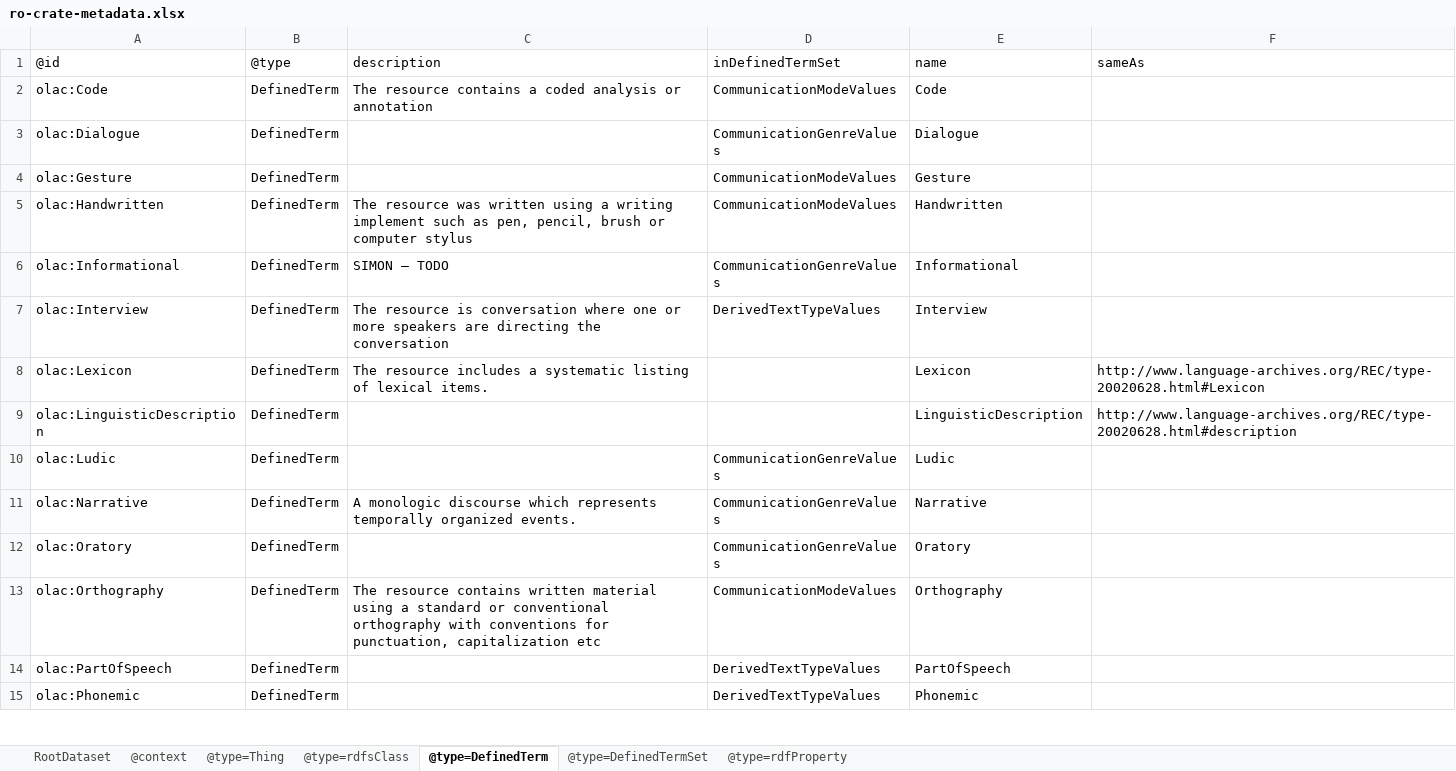
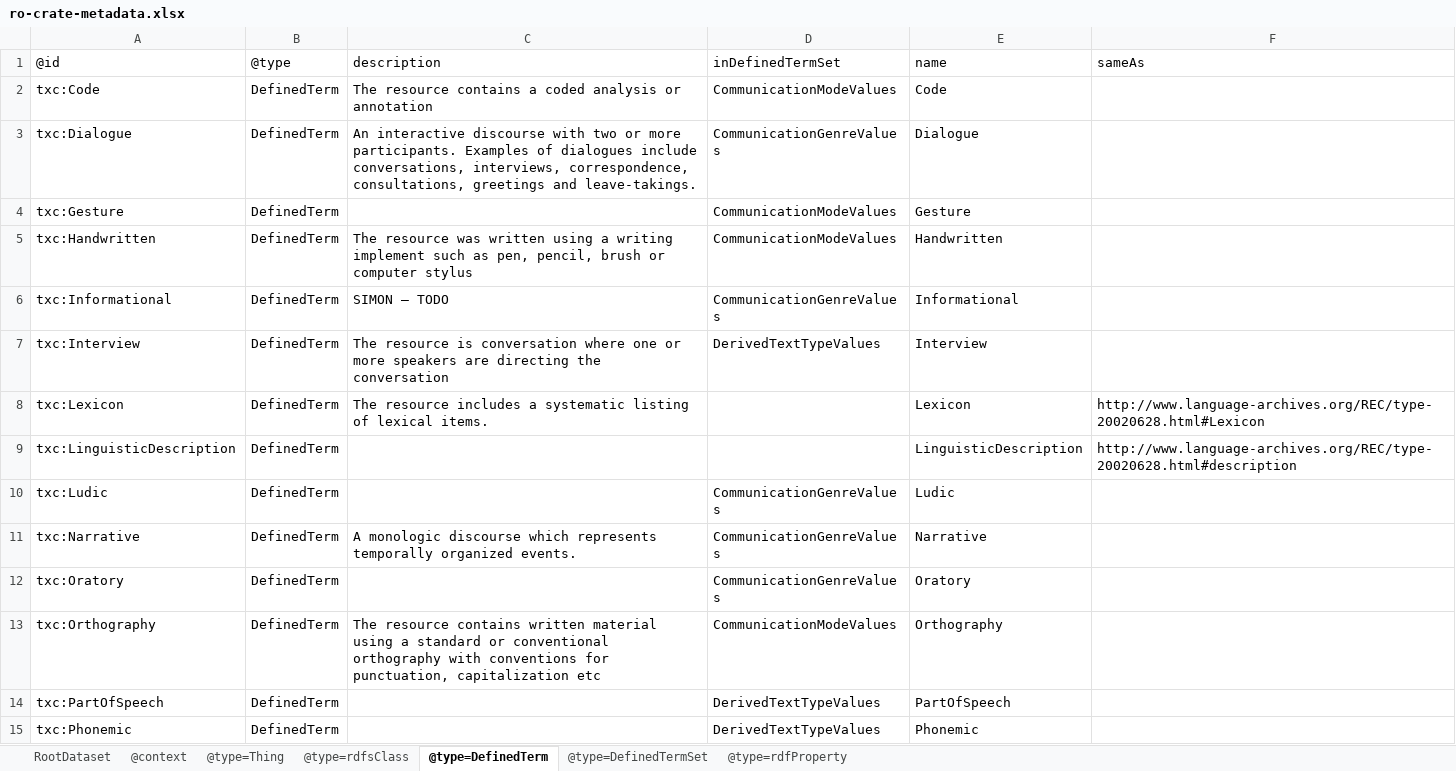
Before and after one commit to Language-Research-Technology/language-data-commons-vocabs, an Excel workbook: ontology/ro-crate-metadata.xlsx, sheet @type=DefinedTerm, drawn as a sheet; only a part is shown; values as stored, in another font and other column widths than the file's, no borders; the diff covers the shown part only; the diff names each change by its address in the sheet, - before the commit and + after, or states it on an @@ line.

Commit message:
Changed namespace to txc and URL to https://purl.arhive.org/textcommons/terms

```diff
--- a/ontology/ro-crate-metadata.xlsx (sheet @type=DefinedTerm)
+++ b/ontology/ro-crate-metadata.xlsx (sheet @type=DefinedTerm)
-A2: olac:Code
+A2: txc:Code
-A3: olac:Dialogue
+A3: txc:Dialogue
-C3: (empty)
+C3: An interactive discourse with two or more participants. Examples of dialogues include conversations, interviews, correspondence, consultations, greetings and leave-takings.
-A4: olac:Gesture
+A4: txc:Gesture
-A5: olac:Handwritten
+A5: txc:Handwritten
-A6: olac:Informational
+A6: txc:Informational
-A7: olac:Interview
+A7: txc:Interview
-A8: olac:Lexicon
+A8: txc:Lexicon
-A9: olac:LinguisticDescription
+A9: txc:LinguisticDescription
-A10: olac:Ludic
+A10: txc:Ludic
-A11: olac:Narrative
+A11: txc:Narrative
-A12: olac:Oratory
+A12: txc:Oratory
-A13: olac:Orthography
+A13: txc:Orthography
-A14: olac:PartOfSpeech
+A14: txc:PartOfSpeech
-A15: olac:Phonemic
+A15: txc:Phonemic
```
Also changed, not shown: 17 edited cells elsewhere in this sheet, sheet @type=rdfProperty, sheet @type=DefinedTermSet, sheet @type=rdfsClass, sheet @context, sheet RootDataset, 3 other files.
